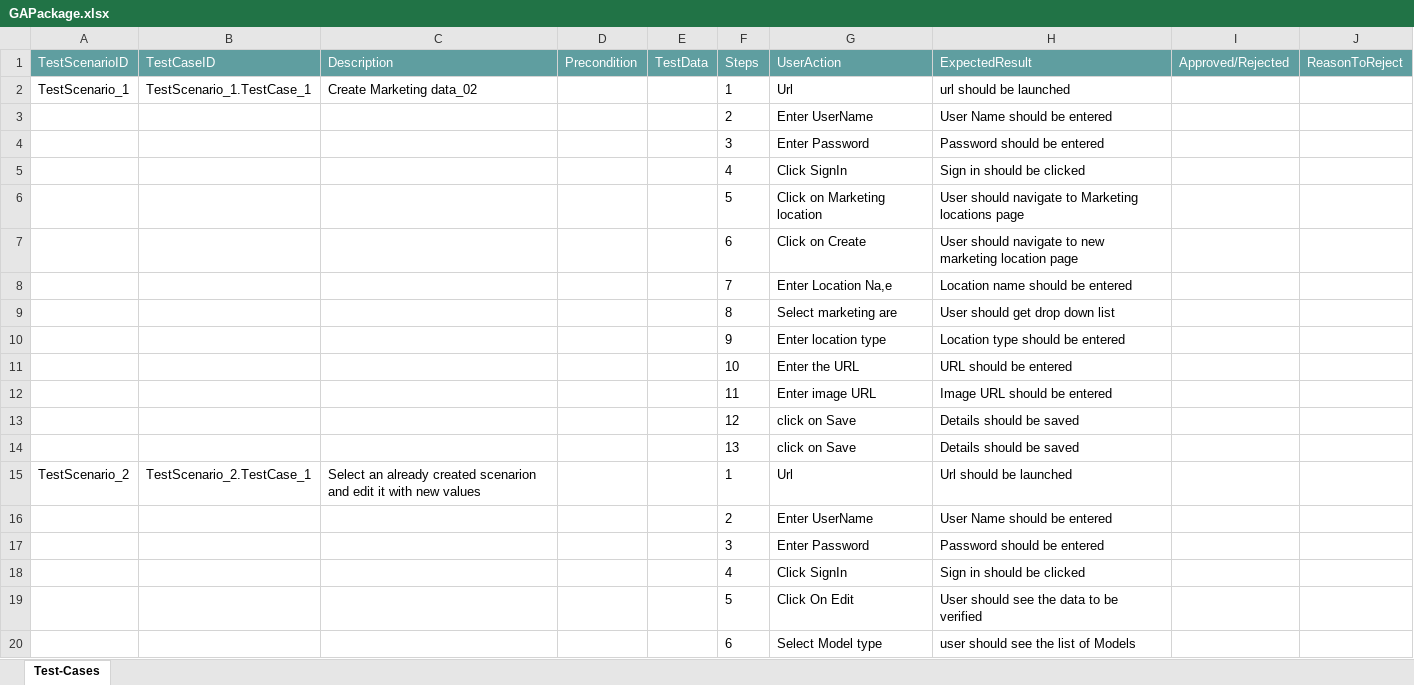
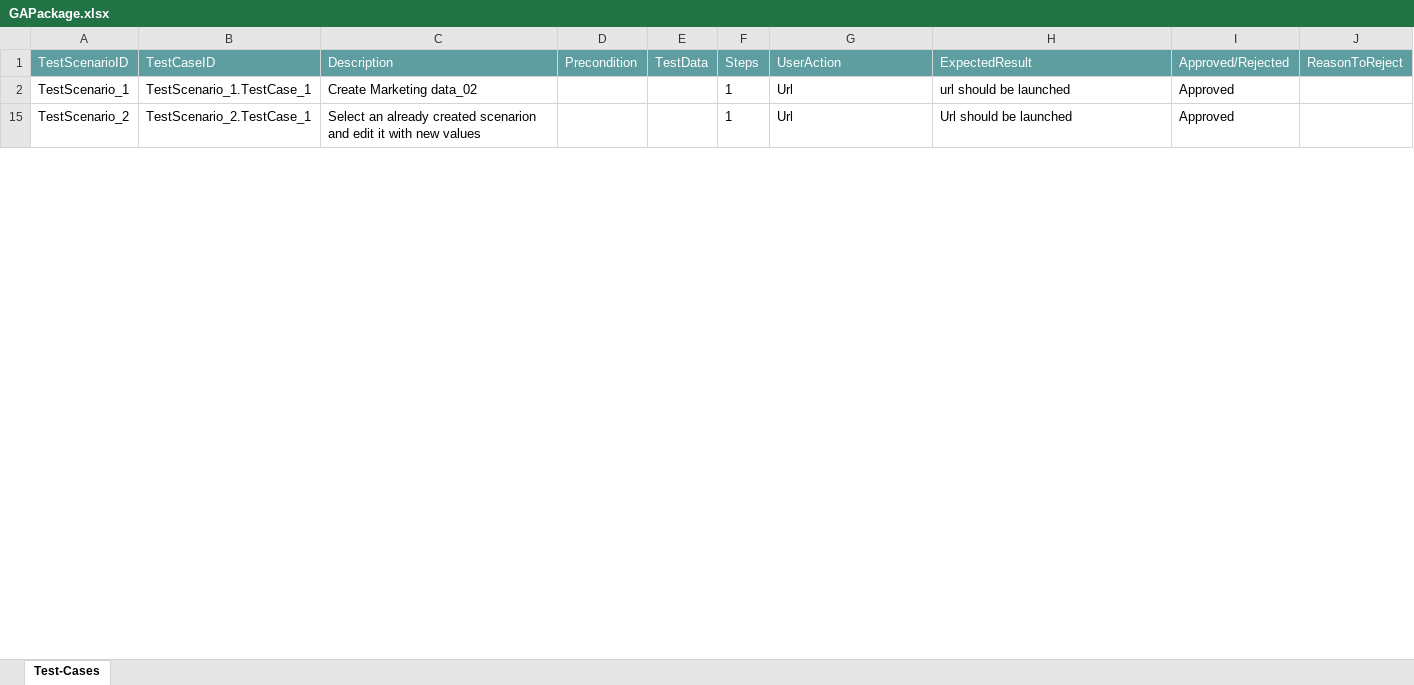
Before and after one commit to ShaikMohamedIrfan/DBZ, an Excel workbook: GAPackage.xlsx, sheet Test-Cases, drawn as a sheet; only a part is shown; values as stored, in another font and other column widths than the file's, no borders; table styles not drawn; the diff covers the shown part only; the diff names each change by its address in the sheet, - before the commit and + after, or states it on an @@ line.

Commit message:
Add files via upload

```diff
--- a/GAPackage.xlsx (sheet Test-Cases)
+++ b/GAPackage.xlsx (sheet Test-Cases)
-I2 (Approved/Rejected): (empty)
+I2 (Approved/Rejected): Approved
@@ row 3 hidden:  |  |  |  |  | 2 | Enter UserName | User Name should be entered @@
@@ row 4 hidden:  |  |  |  |  | 3 | Enter Password | Password should be entered @@
@@ row 5 hidden:  |  |  |  |  | 4 | Click SignIn | Sign in should be clicked @@
@@ row 6 hidden:  |  |  |  |  | 5 | Click on Marketing location | User should navigate to Marketing locations page @@
@@ row 7 hidden:  |  |  |  |  | 6 | Click on Create | User should navigate to new marketing location page @@
@@ row 8 hidden:  |  |  |  |  | 7 | Enter Location Na,e | Location name should be entered @@
@@ row 9 hidden:  |  |  |  |  | 8 | Select marketing are | User should get drop down list @@
@@ row 10 hidden:  |  |  |  |  | 9 | Enter location type | Location type should be entered @@
@@ row 11 hidden:  |  |  |  |  | 10 | Enter the URL | URL should be entered @@
@@ row 12 hidden:  |  |  |  |  | 11 | Enter image URL | Image URL should be entered @@
@@ row 13 hidden:  |  |  |  |  | 12 | click on Save | Details should be saved @@
@@ row 14 hidden:  |  |  |  |  | 13 | click on Save | Details should be saved @@
-I15 (Approved/Rejected): (empty)
+I15 (Approved/Rejected): Approved
@@ row 16 hidden:  |  |  |  |  | 2 | Enter UserName | User Name should be entered @@
@@ row 17 hidden:  |  |  |  |  | 3 | Enter Password | Password should be entered @@
@@ row 18 hidden:  |  |  |  |  | 4 | Click SignIn | Sign in should be clicked @@
@@ row 19 hidden:  |  |  |  |  | 5 | Click On Edit | User should see the data to be verified @@
@@ row 20 hidden:  |  |  |  |  | 6 | Select Model type | user should see the list of Models @@
```
Also changed, not shown: 169 hidden or unhidden rows and 19 edited cells elsewhere in this sheet.
